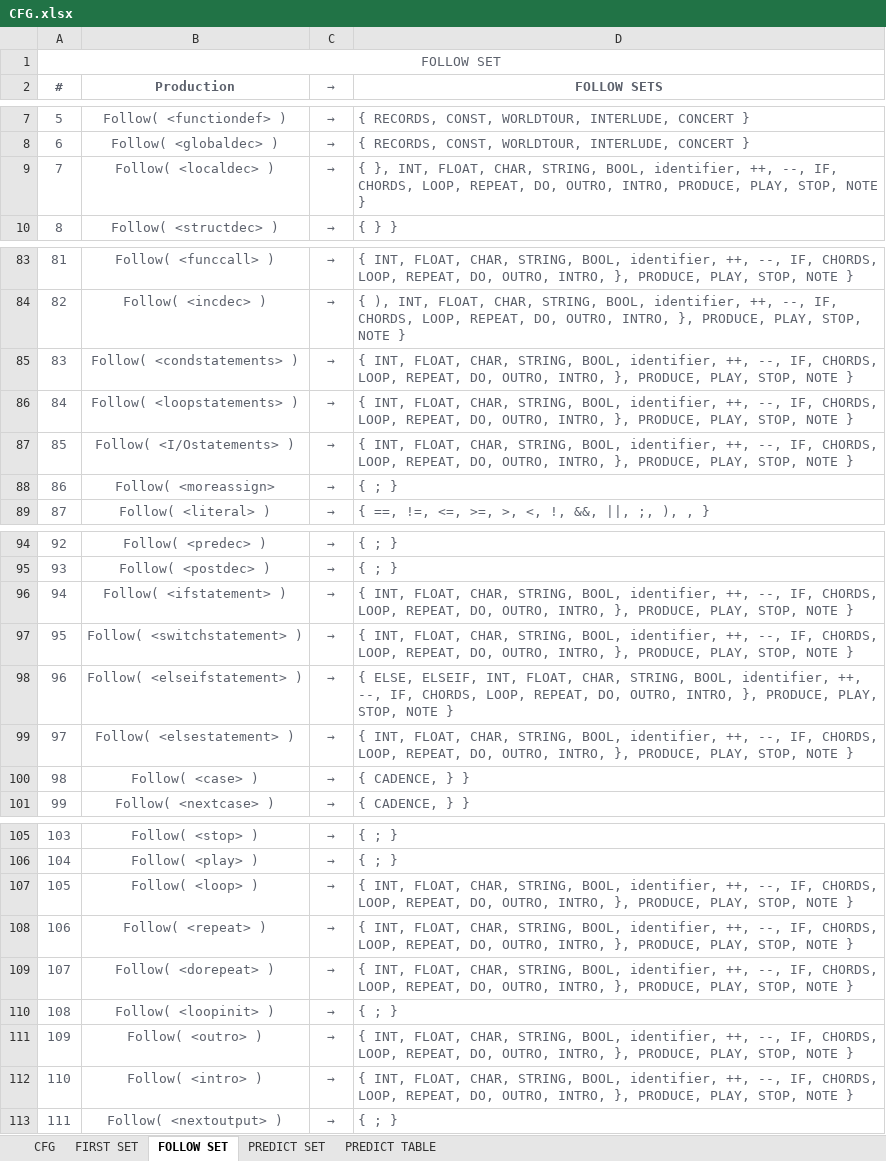
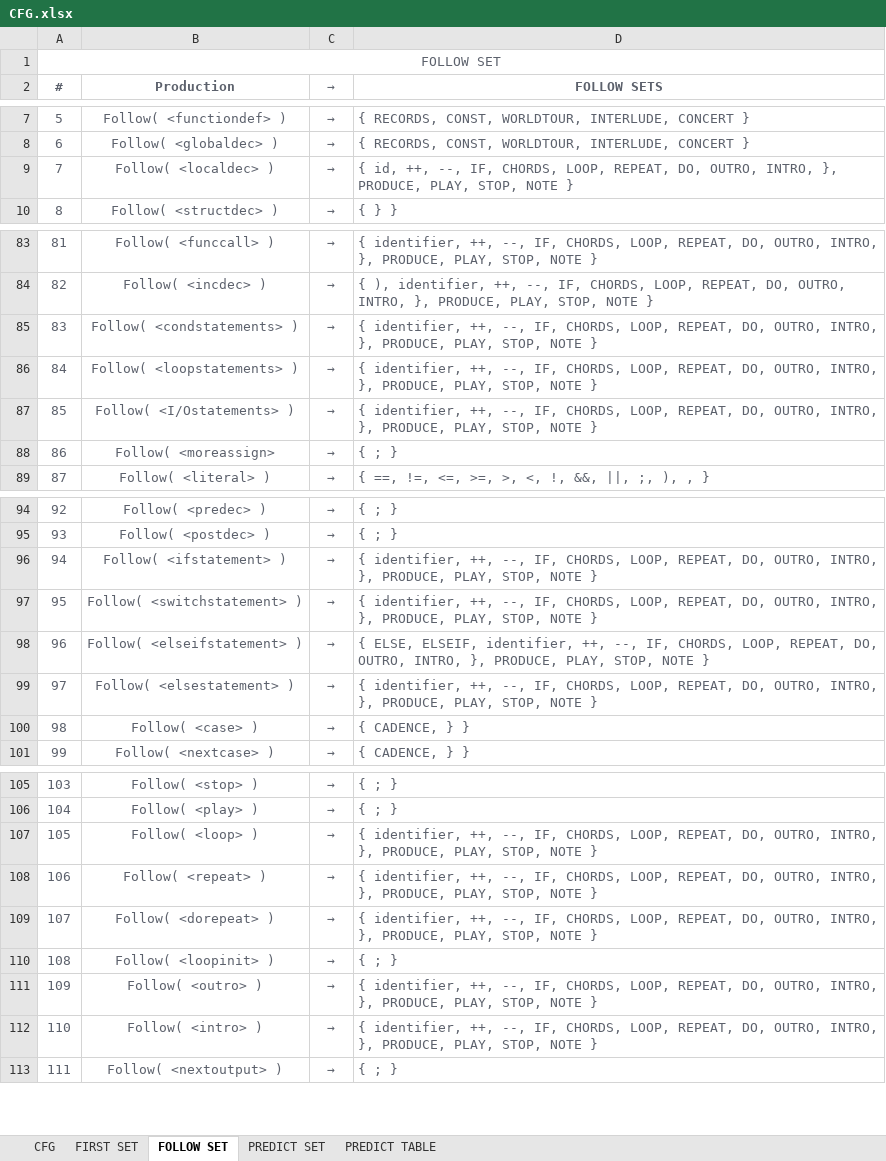
Before and after one commit to marlou-lopez/CompilerDocs, an Excel workbook: CFG.xlsx, sheet FOLLOW SET, drawn as a sheet; only a part is shown, gaps mark what is left out; values as stored, in another font and other column widths than the file's, no borders; conditional formats not drawn; the diff covers the shown part only; the diff names each change by its address in the sheet, - before the commit and + after, or states it on an @@ line.

Commit message:
Modified cfg, first, follow, predict set

```diff
--- a/CFG.xlsx (sheet FOLLOW SET)
+++ b/CFG.xlsx (sheet FOLLOW SET)
-D9 (FOLLOW SETS): { }, INT, FLOAT, CHAR, STRING, BOOL, identifier, ++, --, IF, CHORDS, LOOP, REPEAT, DO, OUTRO, INTRO, PRODUCE, PLAY,…
+D9 (FOLLOW SETS): { id, ++, --, IF, CHORDS, LOOP, REPEAT, DO, OUTRO, INTRO, }, PRODUCE, PLAY,…
-D83 (FOLLOW SETS): { INT, FLOAT, CHAR, STRING, BOOL, identifier, ++,…
+D83 (FOLLOW SETS): { identifier, ++,…
-D84 (FOLLOW SETS): { ), INT, FLOAT, CHAR, STRING, BOOL, identifier, ++,…
+D84 (FOLLOW SETS): { ), identifier, ++,…
-D85:D87 (FOLLOW SETS): { INT, FLOAT, CHAR, STRING, BOOL, identifier, ++,…
+D85:D87 (FOLLOW SETS): { identifier, ++,…
-D96:D97 (FOLLOW SETS): { INT, FLOAT, CHAR, STRING, BOOL, identifier, ++,…
+D96:D97 (FOLLOW SETS): { identifier, ++,…
-D98 (FOLLOW SETS): …ELSE, ELSEIF, INT, FLOAT, CHAR, STRING, BOOL, identifier, ++,…
+D98 (FOLLOW SETS): …ELSE, ELSEIF, identifier, ++,…
-D99 (FOLLOW SETS): { INT, FLOAT, CHAR, STRING, BOOL, identifier, ++,…
+D99 (FOLLOW SETS): { identifier, ++,…
-D107:D109 (FOLLOW SETS): { INT, FLOAT, CHAR, STRING, BOOL, identifier, ++,…
+D107:D109 (FOLLOW SETS): { identifier, ++,…
-D111:D112 (FOLLOW SETS): { INT, FLOAT, CHAR, STRING, BOOL, identifier, ++,…
+D111:D112 (FOLLOW SETS): { identifier, ++,…
```
Also changed, not shown: 32 edited cells elsewhere in this sheet, sheet PREDICT SET, sheet FIRST SET.
